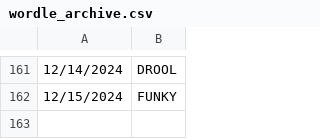
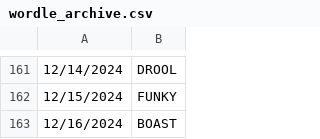
Before and after one commit to deda-72/WORDLE-archive, a CSV file: wordle_archive.csv, drawn as a sheet; only a part is shown, gaps mark what is left out.

Commit message:
Update wordle_archive.csv

```diff
--- a/wordle_archive.csv
+++ b/wordle_archive.csv
@@ -162 +162,2 @@
 12/15/2024,FUNKY
+12/16/2024,BOAST
```
